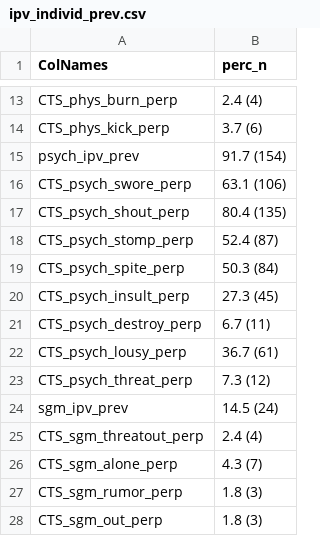
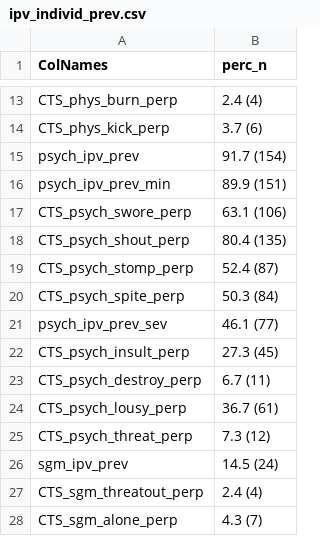
Before and after one commit to tj-sullivan/dissertation, a CSV file: output/ipv_individ_prev.csv, drawn as a sheet; only a part is shown, gaps mark what is left out; the shorter side is filled out with more unchanged rows; the diff names each change by its address in the sheet, - before the commit and + after, or states it on an @@ line.

Commit message:
updated code to account for minor & severe psych IPV addition

```diff
--- a/output/ipv_individ_prev.csv
+++ b/output/ipv_individ_prev.csv
+row 16: psych_ipv_prev_min | 89.9 (151)
+row 21: psych_ipv_prev_sev | 46.1 (77)
```
Also changed, not shown: output/corr_table1.csv, 26 other files.
